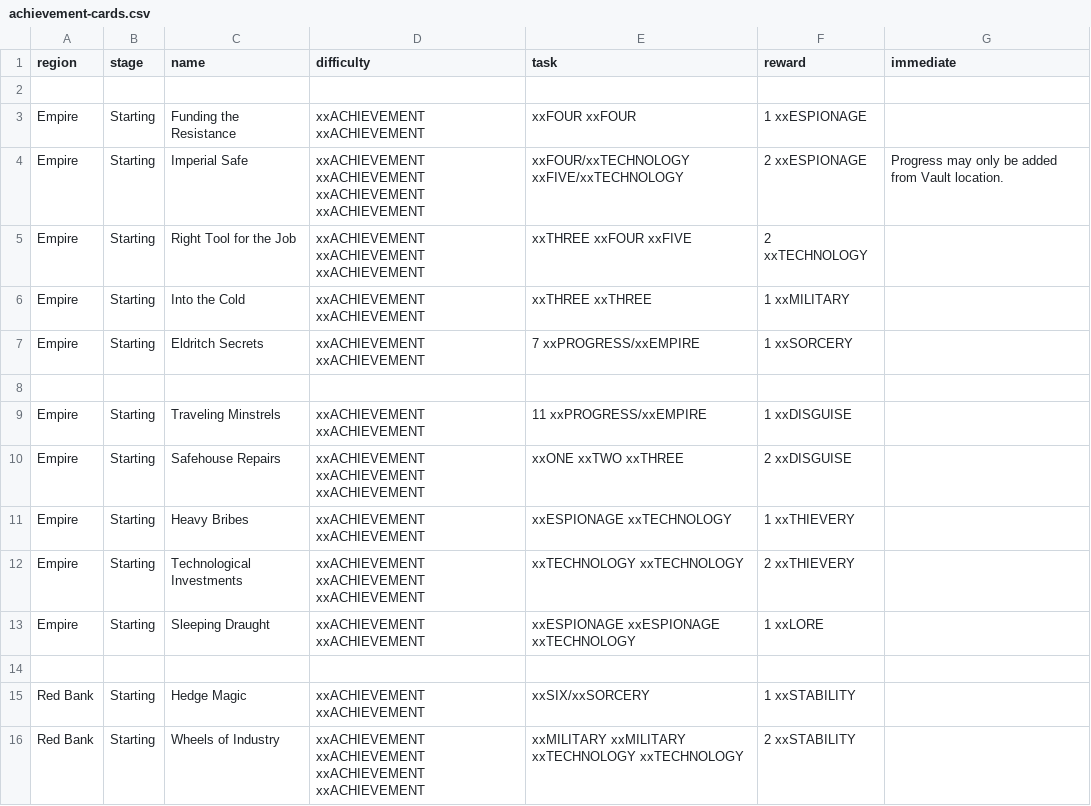
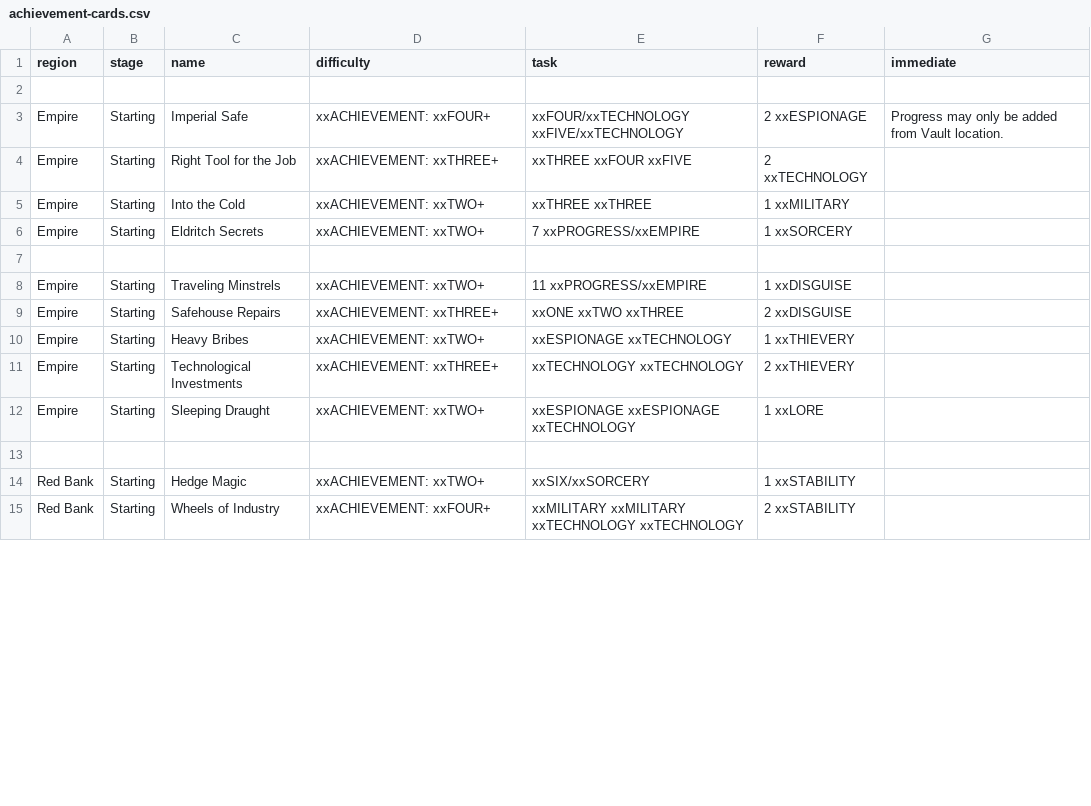
Before and after one commit to ziapeltagames/six-winters, a CSV file: csv/achievement-cards.csv, drawn as a sheet; only a part is shown; the diff covers the shown part only.

Commit message:
plan forward for slightly streamlined achievements

```diff
--- a/csv/achievement-cards.csv
+++ b/csv/achievement-cards.csv
@@ -2,15 +2,14 @@ region,stage,name,difficulty,task,reward,immediate
 
-"Empire","Starting","Funding the Resistance","xxACHIEVEMENT xxACHIEVEMENT","xxFOUR xxFOUR","1 xxESPIONAGE",
-"Empire","Starting","Imperial Safe","xxACHIEVEMENT xxACHIEVEMENT xxACHIEVEMENT xxACHIEVEMENT","xxFOUR/xxTECHNOLOGY xxFIVE/xxTECHNOLOGY","2 xxESPIONAGE","Progress may only be added from Vault location."
-"Empire","Starting","Right Tool for the Job","xxACHIEVEMENT xxACHIEVEMENT xxACHIEVEMENT","xxTHREE xxFOUR xxFIVE","2 xxTECHNOLOGY",
-"Empire","Starting","Into the Cold","xxACHIEVEMENT xxACHIEVEMENT","xxTHREE xxTHREE","1 xxMILITARY",
-"Empire","Starting","Eldritch Secrets","xxACHIEVEMENT xxACHIEVEMENT","7 xxPROGRESS/xxEMPIRE","1 xxSORCERY",
+"Empire","Starting","Imperial Safe","xxACHIEVEMENT: xxFOUR+","xxFOUR/xxTECHNOLOGY xxFIVE/xxTECHNOLOGY","2 xxESPIONAGE","Progress may only be added from Vault location."
+"Empire","Starting","Right Tool for the Job","xxACHIEVEMENT: xxTHREE+","xxTHREE xxFOUR xxFIVE","2 xxTECHNOLOGY",
+"Empire","Starting","Into the Cold","xxACHIEVEMENT: xxTWO+","xxTHREE xxTHREE","1 xxMILITARY",
+"Empire","Starting","Eldritch Secrets","xxACHIEVEMENT: xxTWO+","7 xxPROGRESS/xxEMPIRE","1 xxSORCERY",
 
-"Empire","Starting","Traveling Minstrels","xxACHIEVEMENT xxACHIEVEMENT","11 xxPROGRESS/xxEMPIRE","1 xxDISGUISE",
-"Empire","Starting","Safehouse Repairs","xxACHIEVEMENT xxACHIEVEMENT xxACHIEVEMENT","xxONE xxTWO xxTHREE","2 xxDISGUISE",
-"Empire","Starting","Heavy Bribes","xxACHIEVEMENT xxACHIEVEMENT","xxESPIONAGE xxTECHNOLOGY","1 xxTHIEVERY",
-"Empire","Starting","Technological Investments","xxACHIEVEMENT xxACHIEVEMENT xxACHIEVEMENT","xxTECHNOLOGY xxTECHNOLOGY","2 xxTHIEVERY",
-"Empire","Starting","Sleeping Draught","xxACHIEVEMENT xxACHIEVEMENT","xxESPIONAGE xxESPIONAGE xxTECHNOLOGY","1 xxLORE",
+"Empire","Starting","Traveling Minstrels","xxACHIEVEMENT: xxTWO+","11 xxPROGRESS/xxEMPIRE","1 xxDISGUISE",
+"Empire","Starting","Safehouse Repairs","xxACHIEVEMENT: xxTHREE+","xxONE xxTWO xxTHREE","2 xxDISGUISE",
+"Empire","Starting","Heavy Bribes","xxACHIEVEMENT: xxTWO+","xxESPIONAGE xxTECHNOLOGY","1 xxTHIEVERY",
+"Empire","Starting","Technological Investments","xxACHIEVEMENT: xxTHREE+","xxTECHNOLOGY xxTECHNOLOGY","2 xxTHIEVERY",
+"Empire","Starting","Sleeping Draught","xxACHIEVEMENT: xxTWO+","xxESPIONAGE xxESPIONAGE xxTECHNOLOGY","1 xxLORE",
 
-"Red Bank","Starting","Hedge Magic","xxACHIEVEMENT xxACHIEVEMENT","xxSIX/xxSORCERY","1 xxSTABILITY",
-"Red Bank","Starting","Wheels of Industry","xxACHIEVEMENT xxACHIEVEMENT xxACHIEVEMENT xxACHIEVEMENT","xxMILITARY xxMILITARY xxTECHNOLOGY xxTECHNOLOGY","2 xxSTABILITY",
+"Red Bank","Starting","Hedge Magic","xxACHIEVEMENT: xxTWO+","xxSIX/xxSORCERY","1 xxSTABILITY",
+"Red Bank","Starting","Wheels of Industry","xxACHIEVEMENT: xxFOUR+","xxMILITARY xxMILITARY xxTECHNOLOGY xxTECHNOLOGY","2 xxSTABILITY",
```
Also changed, not shown: 2 added rows and 18 edited cells elsewhere in this file, 3 other files.
